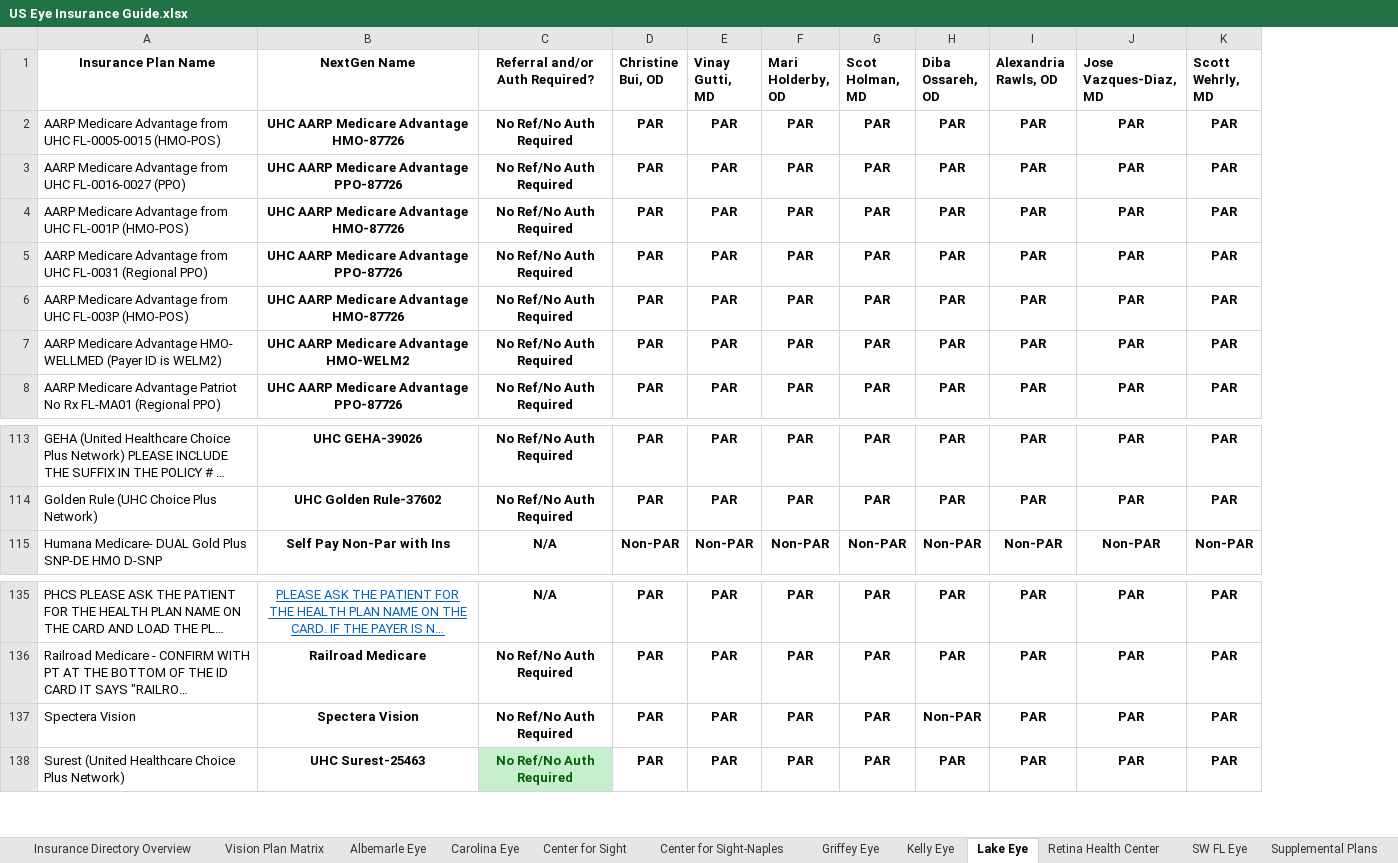
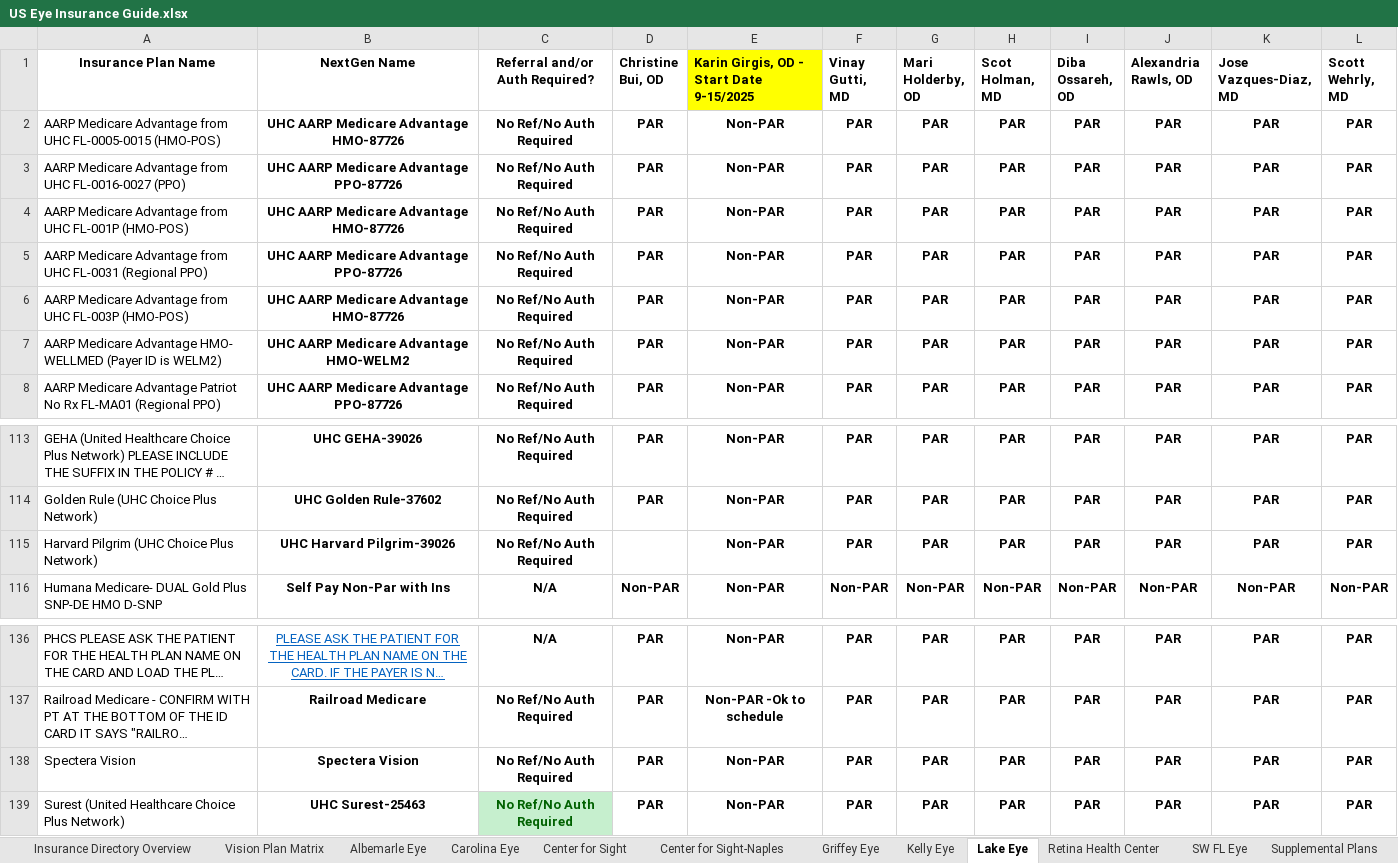
Before and after one commit to wak1616/PAC, an Excel workbook: US Eye Insurance Guide.xlsx, sheet Lake Eye, drawn as a sheet; only a part is shown, gaps mark what is left out; long unchanged cells end in …; values as stored, in another font and other column widths than the file's, no borders; conditional formats not drawn; addresses are those after the commit; the diff names each change by its address in the sheet, - before the commit and + after, or states it on an @@ line.

Commit message:
Add files via upload

```diff
--- a/US Eye Insurance Guide.xlsx (sheet Lake Eye)
+++ b/US Eye Insurance Guide.xlsx (sheet Lake Eye)
+column E, rows 1-8: Karin Girgis, OD - Start Date 9-15/2025 | Non-PAR | Non-PAR | Non-PAR | Non-PAR | Non-PAR | Non-PAR | Non-PAR; rows 113-114: Non-PAR | Non-PAR; row 116: Non-PAR; rows 136-139: Non-PAR | Non-PAR -Ok to schedule | Non-PAR | Non-PAR
+row 115: Harvard Pilgrim (UHC Choice Plus Network) | UHC Harvard Pilgrim-39026 | No Ref/No Auth Required |  | Non-PAR | PAR | PAR | PAR | PAR | PAR | PAR | PAR
-I138 (Diba Ossareh, OD): Non-PAR
+I138 (Diba Ossareh, OD): PAR
```
Also changed, not shown: sheet Center for Sight, sheet Supplemental Plans.
